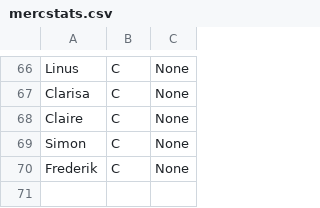
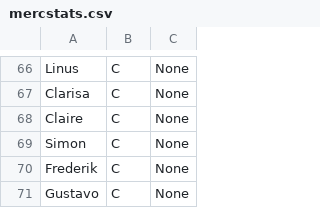
Before and after one commit to l0dest/ParanoidSearch, a CSV file: mercstats.csv, drawn as a sheet; only a part is shown, gaps mark what is left out.

```diff
--- a/mercstats.csv
+++ b/mercstats.csv
@@ -70 +70,2 @@ Simon,C,None
 Frederik,C,None
+Gustavo,C,None
```
Also changed, not shown: 3 other files.
